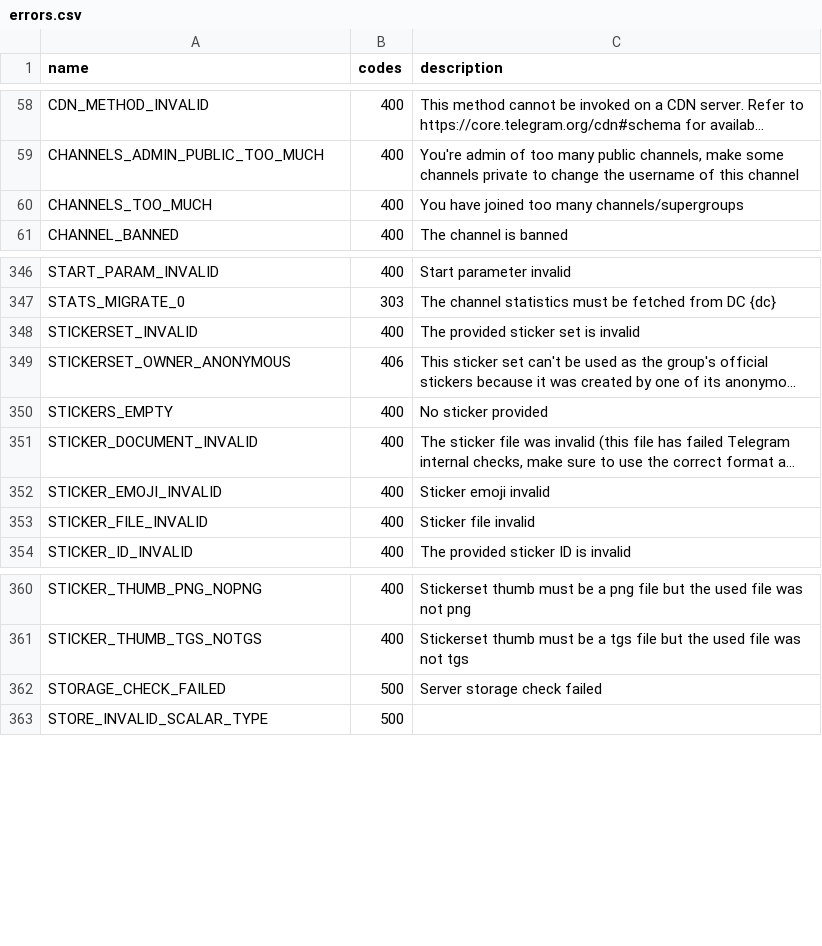
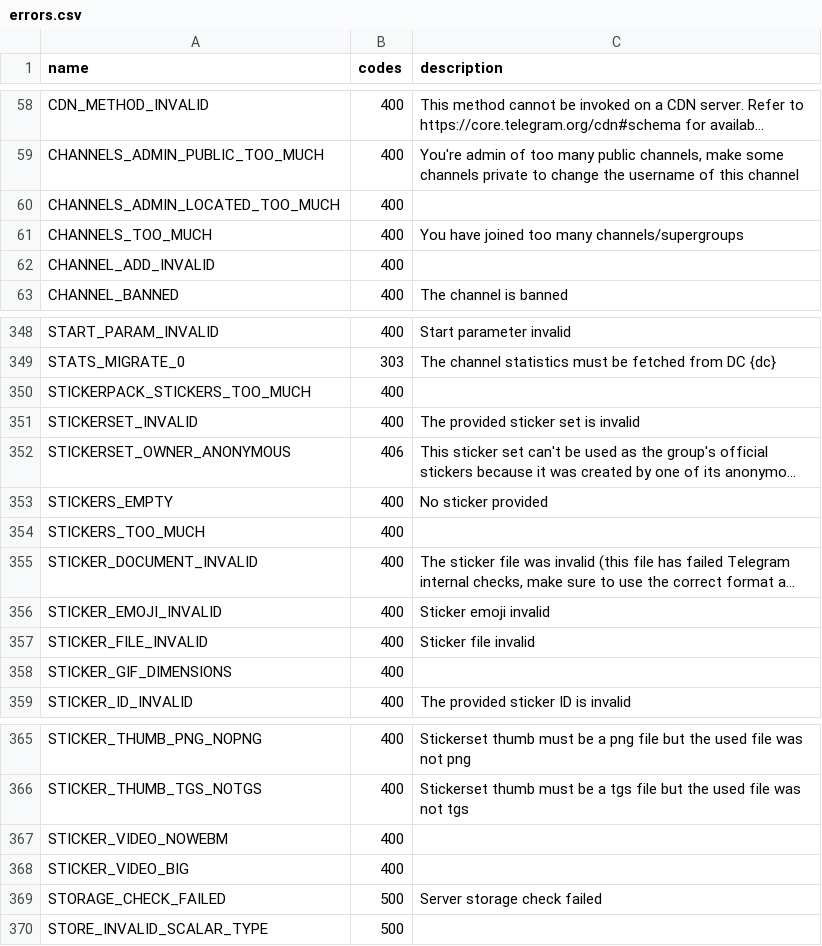
Before and after one commit to LonamiWebs/Telethon, a CSV file: telethon_generator/data/errors.csv, drawn as a sheet; only a part is shown, gaps mark what is left out; long unchanged cells end in …; the diff names each change by its address in the sheet, - before the commit and + after, or states it on an @@ line.

```diff
--- a/telethon_generator/data/errors.csv
+++ b/telethon_generator/data/errors.csv
+row 60: CHANNELS_ADMIN_LOCATED_TOO_MUCH | 400
+row 62: CHANNEL_ADD_INVALID | 400
+row 350: STICKERPACK_STICKERS_TOO_MUCH | 400
+row 354: STICKERS_TOO_MUCH | 400
+row 358: STICKER_GIF_DIMENSIONS | 400
+row 367: STICKER_VIDEO_NOWEBM | 400
+row 368: STICKER_VIDEO_BIG | 400
```
Also changed, not shown: telethon_generator/data/methods.csv.
